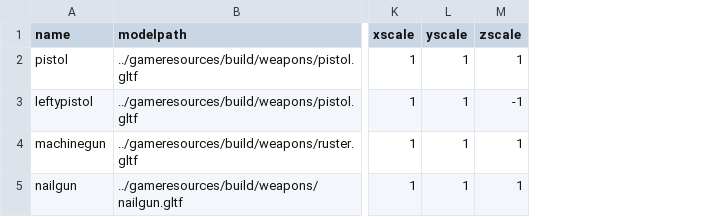
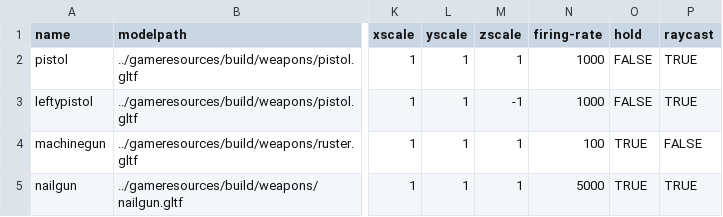
Before and after one commit to BradfordMedeiros/afterworld, a CSV file: data/guns.csv, drawn as a sheet; only a part is shown, gaps mark what is left out; the diff names each change by its address in the sheet, - before the commit and + after, or states it on an @@ line.

Commit message:
guns -> firing rate, holding start

```diff
--- a/data/guns.csv
+++ b/data/guns.csv
+column N (firing-rate), rows 2-5: 1000 | 1000 | 100 | 5000
+column O (hold), rows 2-5: FALSE | FALSE | TRUE | TRUE
+column P (raycast), rows 2-5: TRUE | TRUE | FALSE | TRUE
```
Also changed, not shown: 1 other file.
